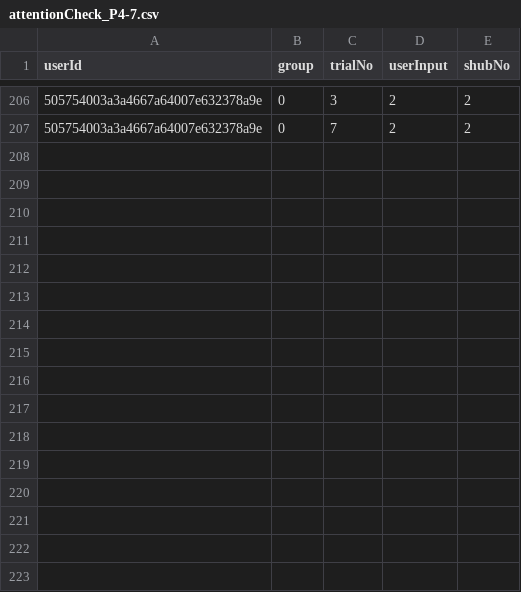
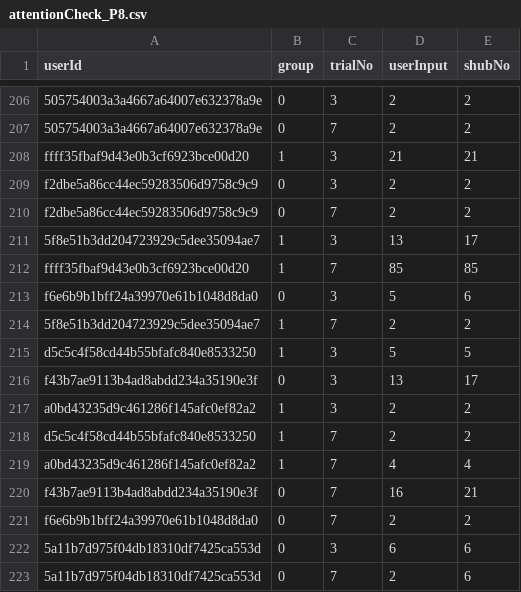
Before and after one commit to ukuhl/IntroAlienZoo, a CSV file: BackEnd/attentionCheck_P8.csv (was BackEnd/attentionCheck_P4-7.csv), drawn as a sheet; only a part is shown, gaps mark what is left out; the diff names each change by its address in the sheet, - before the commit and + after, or states it on an @@ line.

```diff
--- a/BackEnd/attentionCheck_P4-7.csv
+++ b/BackEnd/attentionCheck_P8.csv
+row 208: ffff35fbaf9d43e0b3cf6923bce00d20 | 1 | 3 | 21 | 21
+row 209: f2dbe5a86cc44ec59283506d9758c9c9 | 0 | 3 | 2 | 2
+row 210: f2dbe5a86cc44ec59283506d9758c9c9 | 0 | 7 | 2 | 2
+row 211: 5f8e51b3dd204723929c5dee35094ae7 | 1 | 3 | 13 | 17
+row 212: ffff35fbaf9d43e0b3cf6923bce00d20 | 1 | 7 | 85 | 85
+row 213: f6e6b9b1bff24a39970e61b1048d8da0 | 0 | 3 | 5 | 6
+row 214: 5f8e51b3dd204723929c5dee35094ae7 | 1 | 7 | 2 | 2
+row 215: d5c5c4f58cd44b55bfafc840e8533250 | 1 | 3 | 5 | 5
+row 216: f43b7ae9113b4ad8abdd234a35190e3f | 0 | 3 | 13 | 17
+row 217: a0bd43235d9c461286f145afc0ef82a2 | 1 | 3 | 2 | 2
+row 218: d5c5c4f58cd44b55bfafc840e8533250 | 1 | 7 | 2 | 2
+row 219: a0bd43235d9c461286f145afc0ef82a2 | 1 | 7 | 4 | 4
+row 220: f43b7ae9113b4ad8abdd234a35190e3f | 0 | 7 | 16 | 21
+row 221: f6e6b9b1bff24a39970e61b1048d8da0 | 0 | 7 | 2 | 2
+row 222: 5a11b7d975f04db18310df7425ca553d | 0 | 3 | 6 | 6
+row 223: 5a11b7d975f04db18310df7425ca553d | 0 | 7 | 2 | 6
```
Also changed, not shown: BackEnd/demographics_P8.csv, BackEnd/reactionTime_P8.csv, 9 other files.
